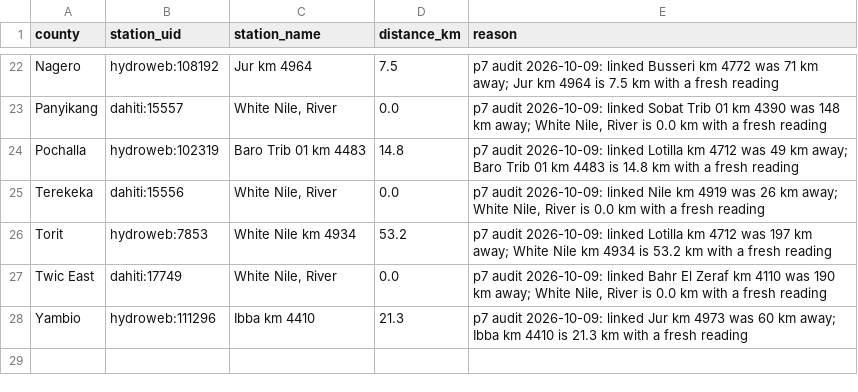
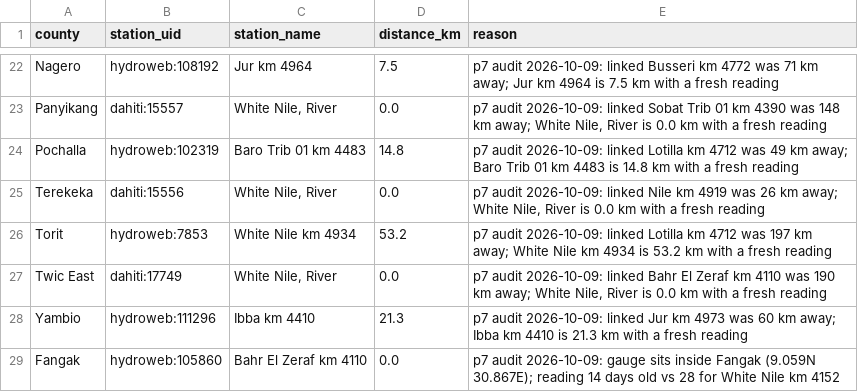
Before and after one commit to Penuelabi/altimetry-nightly, a CSV file: aa_config/county_station_override.csv, drawn as a sheet; only a part is shown, gaps mark what is left out; the diff names each change by its address in the sheet, - before the commit and + after, or states it on an @@ line.

```diff
--- a/aa_config/county_station_override.csv
+++ b/aa_config/county_station_override.csv
+row 29: Fangak | hydroweb:105860 | Bahr El Zeraf km 4110 | 0.0 | p7 audit 2026-10-09: gauge sits inside Fangak (9.059N 30.867E); reading 14 days old vs 28 for White Nile km 4152
```
